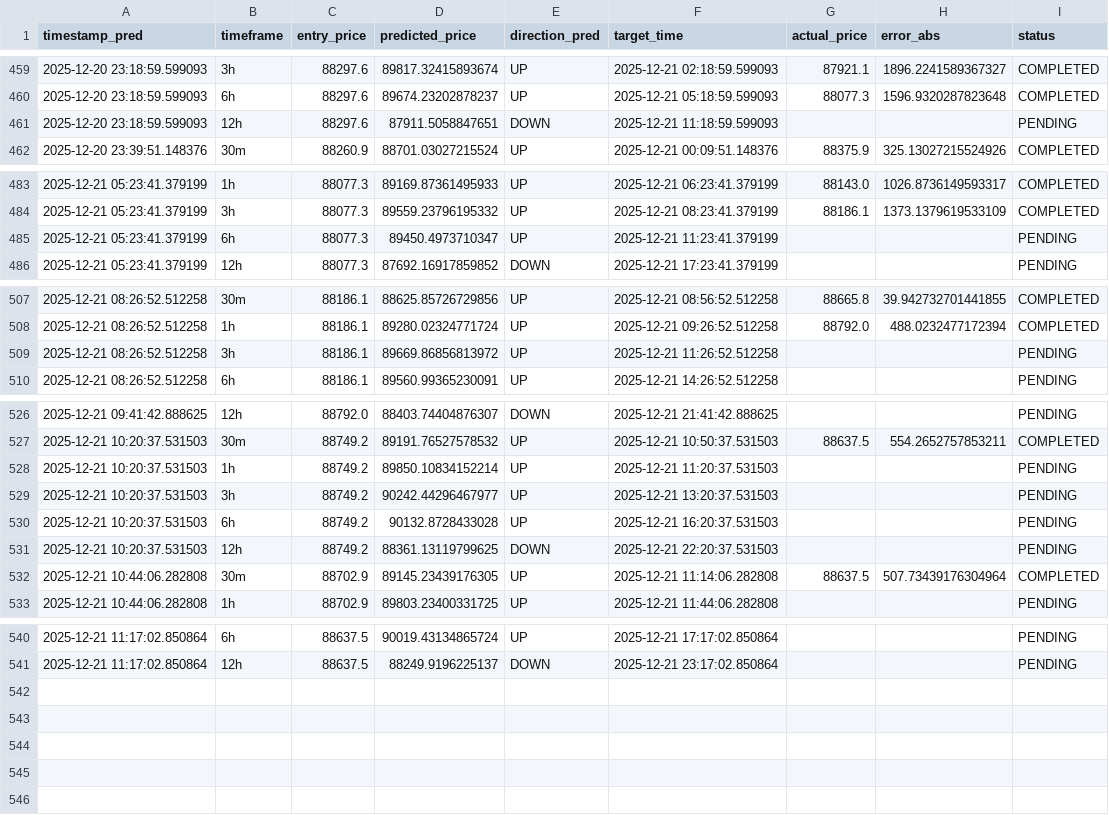
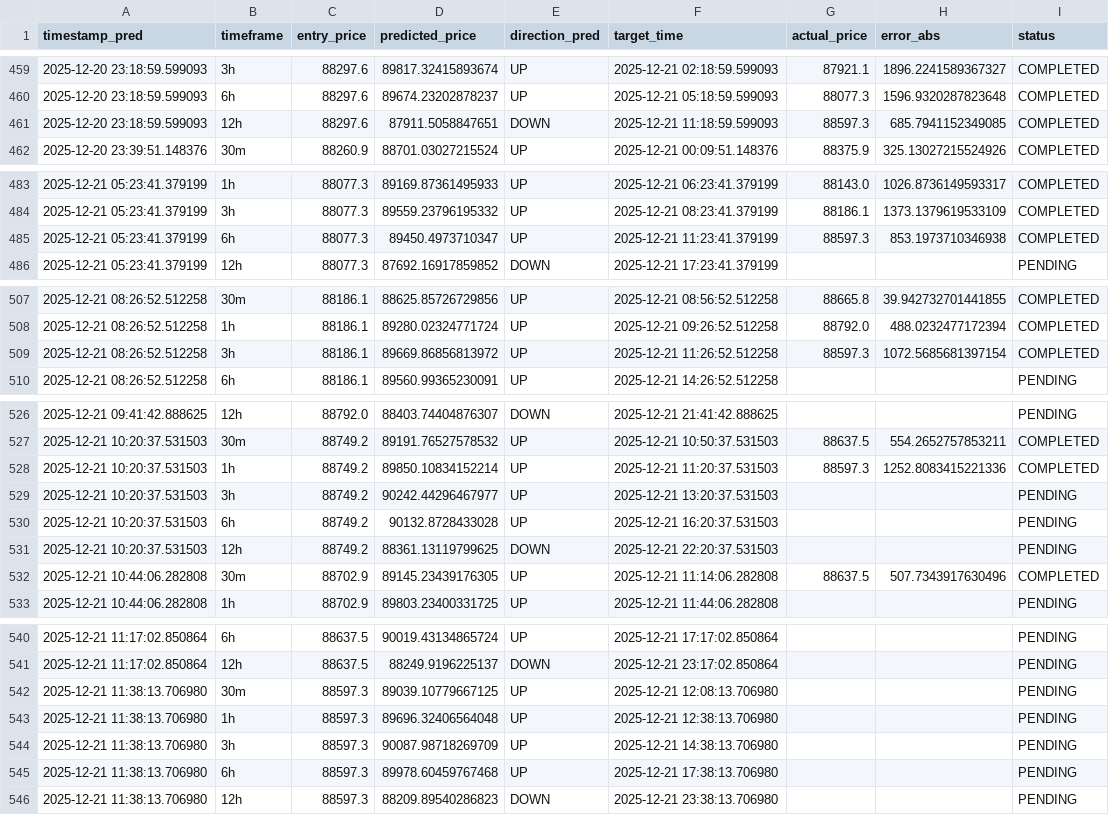
Before and after one commit to marchelo23/btc-live-test-private, a CSV file: bitacora_new_models.csv, drawn as a sheet; only a part is shown, gaps mark what is left out.

```diff
--- a/bitacora_new_models.csv
+++ b/bitacora_new_models.csv
@@ -460,3 +460,3 @@ timestamp_pred,timeframe,entry_price,predicted_price,direction_pred,target_time,
 2025-12-20 23:18:59.599093,6h,88297.6,89674.23202878237,UP,2025-12-21 05:18:59.599093,88077.3,1596.9320287823648,COMPLETED
-2025-12-20 23:18:59.599093,12h,88297.6,87911.5058847651,DOWN,2025-12-21 11:18:59.599093,,,PENDING
+2025-12-20 23:18:59.599093,12h,88297.6,87911.5058847651,DOWN,2025-12-21 11:18:59.599093,88597.3,685.7941152349085,COMPLETED
 2025-12-20 23:39:51.148376,30m,88260.9,88701.03027215524,UP,2025-12-21 00:09:51.148376,88375.9,325.13027215524926,COMPLETED
@@ -484,3 +484,3 @@ timestamp_pred,timeframe,entry_price,predicted_price,direction_pred,target_time,
 2025-12-21 05:23:41.379199,3h,88077.3,89559.23796195332,UP,2025-12-21 08:23:41.379199,88186.1,1373.1379619533109,COMPLETED
-2025-12-21 05:23:41.379199,6h,88077.3,89450.4973710347,UP,2025-12-21 11:23:41.379199,,,PENDING
+2025-12-21 05:23:41.379199,6h,88077.3,89450.4973710347,UP,2025-12-21 11:23:41.379199,88597.3,853.1973710346938,COMPLETED
 2025-12-21 05:23:41.379199,12h,88077.3,87692.16917859852,DOWN,2025-12-21 17:23:41.379199,,,PENDING
@@ -508,3 +508,3 @@ timestamp_pred,timeframe,entry_price,predicted_price,direction_pred,target_time,
 2025-12-21 08:26:52.512258,1h,88186.1,89280.02324771724,UP,2025-12-21 09:26:52.512258,88792.0,488.0232477172394,COMPLETED
-2025-12-21 08:26:52.512258,3h,88186.1,89669.86856813972,UP,2025-12-21 11:26:52.512258,,,PENDING
+2025-12-21 08:26:52.512258,3h,88186.1,89669.86856813972,UP,2025-12-21 11:26:52.512258,88597.3,1072.5685681397154,COMPLETED
 2025-12-21 08:26:52.512258,6h,88186.1,89560.99365230091,UP,2025-12-21 14:26:52.512258,,,PENDING
@@ -527,3 +527,3 @@ timestamp_pred,timeframe,entry_price,predicted_price,direction_pred,target_time,
 2025-12-21 10:20:37.531503,30m,88749.2,89191.76527578532,UP,2025-12-21 10:50:37.531503,88637.5,554.2652757853211,COMPLETED
-2025-12-21 10:20:37.531503,1h,88749.2,89850.10834152214,UP,2025-12-21 11:20:37.531503,,,PENDING
+2025-12-21 10:20:37.531503,1h,88749.2,89850.10834152214,UP,2025-12-21 11:20:37.531503,88597.3,1252.8083415221336,COMPLETED
 2025-12-21 10:20:37.531503,3h,88749.2,90242.44296467977,UP,2025-12-21 13:20:37.531503,,,PENDING
@@ -531,3 +531,3 @@ timestamp_pred,timeframe,entry_price,predicted_price,direction_pred,target_time,
 2025-12-21 10:20:37.531503,12h,88749.2,88361.13119799625,DOWN,2025-12-21 22:20:37.531503,,,PENDING
-2025-12-21 10:44:06.282808,30m,88702.9,89145.23439176305,UP,2025-12-21 11:14:06.282808,88637.5,507.73439176304964,COMPLETED
+2025-12-21 10:44:06.282808,30m,88702.9,89145.23439176305,UP,2025-12-21 11:14:06.282808,88637.5,507.7343917630496,COMPLETED
 2025-12-21 10:44:06.282808,1h,88702.9,89803.23400331725,UP,2025-12-21 11:44:06.282808,,,PENDING
@@ -541 +541,6 @@ timestamp_pred,timeframe,entry_price,predicted_price,direction_pred,target_time,
 2025-12-21 11:17:02.850864,12h,88637.5,88249.9196225137,DOWN,2025-12-21 23:17:02.850864,,,PENDING
+2025-12-21 11:38:13.706980,30m,88597.3,89039.10779667125,UP,2025-12-21 12:08:13.706980,,,PENDING
+2025-12-21 11:38:13.706980,1h,88597.3,89696.32406564048,UP,2025-12-21 12:38:13.706980,,,PENDING
+2025-12-21 11:38:13.706980,3h,88597.3,90087.98718269709,UP,2025-12-21 14:38:13.706980,,,PENDING
+2025-12-21 11:38:13.706980,6h,88597.3,89978.60459767468,UP,2025-12-21 17:38:13.706980,,,PENDING
+2025-12-21 11:38:13.706980,12h,88597.3,88209.89540286823,DOWN,2025-12-21 23:38:13.706980,,,PENDING
```
